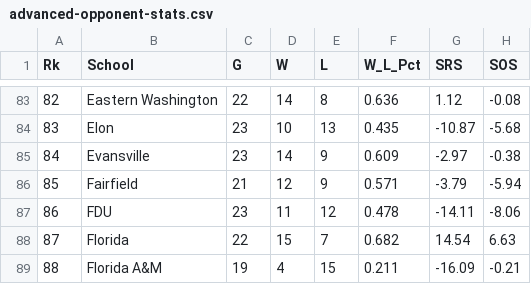
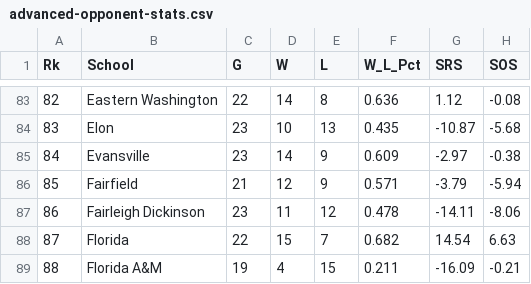
Before and after one commit to rpbeam04/Bracketology-Revamped, a CSV file: Stats/2024/men/advanced-opponent-stats.csv, drawn as a sheet; only a part is shown, gaps mark what is left out; the diff names each change by its address in the sheet, - before the commit and + after, or states it on an @@ line.

```diff
--- a/Stats/2024/men/advanced-opponent-stats.csv
+++ b/Stats/2024/men/advanced-opponent-stats.csv
-B87 (School): FDU
+B87 (School): Fairleigh Dickinson
```
Also changed, not shown: Stats/2019/men/advanced-opponent-stats.csv, Stats/2019/men/advanced-school-stats.csv, 30 other files.
